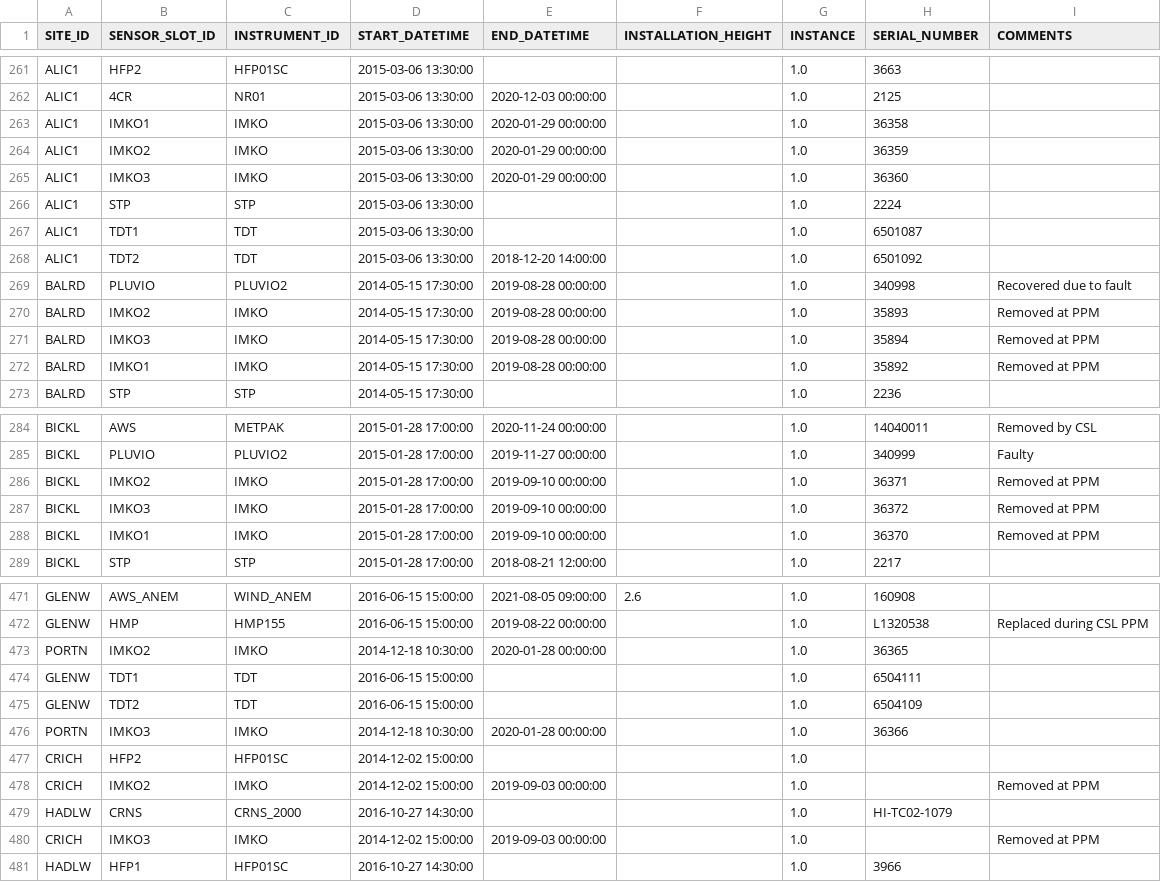
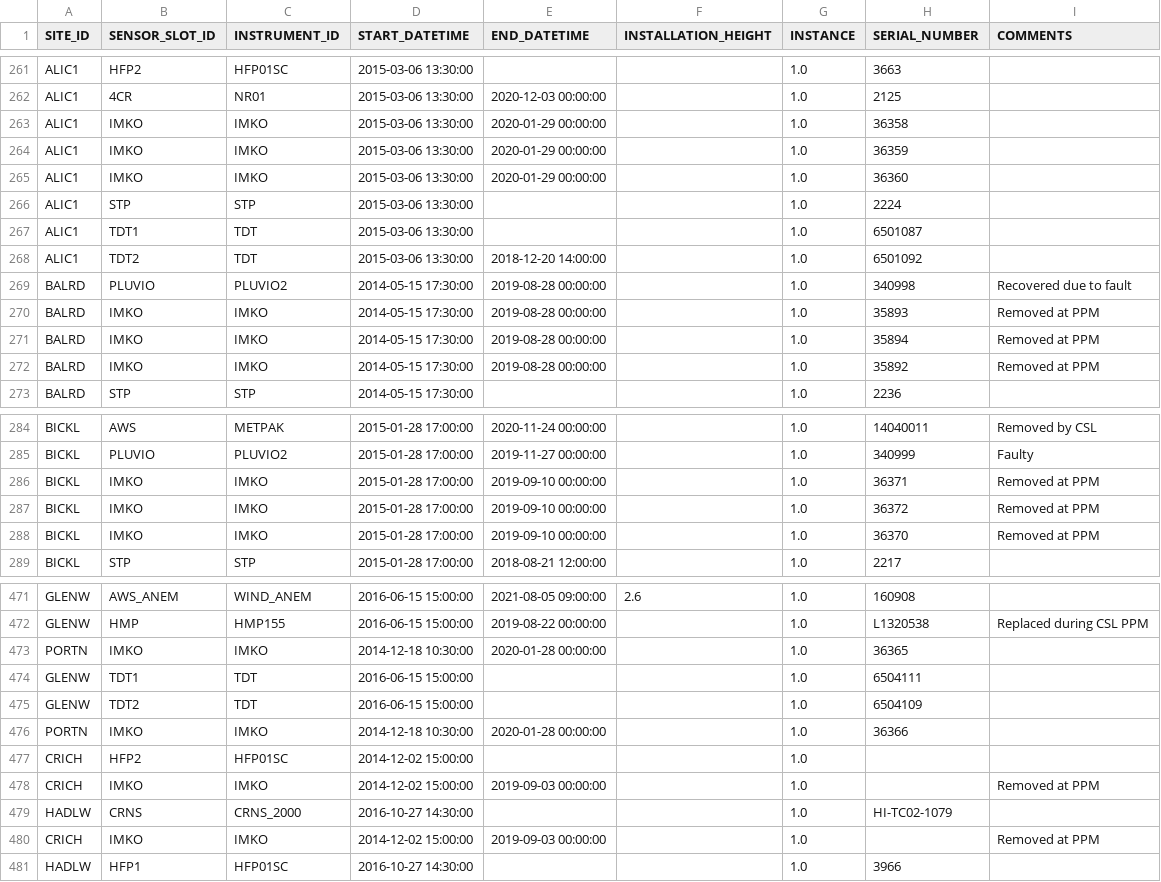
Before and after one commit to NERC-CEH/fdri-discovery, a CSV file: sample_data/src/SITE_INSTRUMENTATION.csv, drawn as a sheet; only a part is shown, gaps mark what is left out; the diff covers the shown part only.

Commit message:
Update STP and IMKO sensor slots

```diff
--- a/sample_data/src/SITE_INSTRUMENTATION.csv
+++ b/sample_data/src/SITE_INSTRUMENTATION.csv
@@ -262,5 +262,5 @@ ALIC1,HFP2,HFP01SC,2015-03-06 13:30:00,,,1.0,3663,
 ALIC1,4CR,NR01,2015-03-06 13:30:00,2020-12-03 00:00:00,,1.0,2125,
-ALIC1,IMKO1,IMKO,2015-03-06 13:30:00,2020-01-29 00:00:00,,1.0,36358,
-ALIC1,IMKO2,IMKO,2015-03-06 13:30:00,2020-01-29 00:00:00,,1.0,36359,
-ALIC1,IMKO3,IMKO,2015-03-06 13:30:00,2020-01-29 00:00:00,,1.0,36360,
+ALIC1,IMKO,IMKO,2015-03-06 13:30:00,2020-01-29 00:00:00,,1.0,36358,
+ALIC1,IMKO,IMKO,2015-03-06 13:30:00,2020-01-29 00:00:00,,1.0,36359,
+ALIC1,IMKO,IMKO,2015-03-06 13:30:00,2020-01-29 00:00:00,,1.0,36360,
 ALIC1,STP,STP,2015-03-06 13:30:00,,,1.0,2224,
@@ -269,5 +269,5 @@ ALIC1,TDT2,TDT,2015-03-06 13:30:00,2018-12-20 14:00:00,,1.0,6501092,
 BALRD,PLUVIO,PLUVIO2,2014-05-15 17:30:00,2019-08-28 00:00:00,,1.0,340998,Recovered due to fault
-BALRD,IMKO2,IMKO,2014-05-15 17:30:00,2019-08-28 00:00:00,,1.0,35893,Removed at PPM
-BALRD,IMKO3,IMKO,2014-05-15 17:30:00,2019-08-28 00:00:00,,1.0,35894,Removed at PPM
-BALRD,IMKO1,IMKO,2014-05-15 17:30:00,2019-08-28 00:00:00,,1.0,35892,Removed at PPM
+BALRD,IMKO,IMKO,2014-05-15 17:30:00,2019-08-28 00:00:00,,1.0,35893,Removed at PPM
+BALRD,IMKO,IMKO,2014-05-15 17:30:00,2019-08-28 00:00:00,,1.0,35894,Removed at PPM
+BALRD,IMKO,IMKO,2014-05-15 17:30:00,2019-08-28 00:00:00,,1.0,35892,Removed at PPM
 BALRD,STP,STP,2014-05-15 17:30:00,,,1.0,2236,
@@ -285,5 +285,5 @@ BICKL,AWS,METPAK,2015-01-28 17:00:00,2020-11-24 00:00:00,,1.0,14040011,Removed b
 BICKL,PLUVIO,PLUVIO2,2015-01-28 17:00:00,2019-11-27 00:00:00,,1.0,340999,Faulty
-BICKL,IMKO2,IMKO,2015-01-28 17:00:00,2019-09-10 00:00:00,,1.0,36371,Removed at PPM
-BICKL,IMKO3,IMKO,2015-01-28 17:00:00,2019-09-10 00:00:00,,1.0,36372,Removed at PPM
-BICKL,IMKO1,IMKO,2015-01-28 17:00:00,2019-09-10 00:00:00,,1.0,36370,Removed at PPM
+BICKL,IMKO,IMKO,2015-01-28 17:00:00,2019-09-10 00:00:00,,1.0,36371,Removed at PPM
+BICKL,IMKO,IMKO,2015-01-28 17:00:00,2019-09-10 00:00:00,,1.0,36372,Removed at PPM
+BICKL,IMKO,IMKO,2015-01-28 17:00:00,2019-09-10 00:00:00,,1.0,36370,Removed at PPM
 BICKL,STP,STP,2015-01-28 17:00:00,2018-08-21 12:00:00,,1.0,2217,
@@ -472,10 +472,10 @@ GLENW,AWS_ANEM,WIND_ANEM,2016-06-15 15:00:00,2021-08-05 09:00:00,2.6,1.0,160908,
 GLENW,HMP,HMP155,2016-06-15 15:00:00,2019-08-22 00:00:00,,1.0,L1320538,Replaced during CSL PPM
-PORTN,IMKO2,IMKO,2014-12-18 10:30:00,2020-01-28 00:00:00,,1.0,36365,
+PORTN,IMKO,IMKO,2014-12-18 10:30:00,2020-01-28 00:00:00,,1.0,36365,
 GLENW,TDT1,TDT,2016-06-15 15:00:00,,,1.0,6504111,
 GLENW,TDT2,TDT,2016-06-15 15:00:00,,,1.0,6504109,
-PORTN,IMKO3,IMKO,2014-12-18 10:30:00,2020-01-28 00:00:00,,1.0,36366,
+PORTN,IMKO,IMKO,2014-12-18 10:30:00,2020-01-28 00:00:00,,1.0,36366,
 CRICH,HFP2,HFP01SC,2014-12-02 15:00:00,,,1.0,,
-CRICH,IMKO2,IMKO,2014-12-02 15:00:00,2019-09-03 00:00:00,,1.0,,Removed at PPM
+CRICH,IMKO,IMKO,2014-12-02 15:00:00,2019-09-03 00:00:00,,1.0,,Removed at PPM
 HADLW,CRNS,CRNS_2000,2016-10-27 14:30:00,,,1.0,HI-TC02-1079,
-CRICH,IMKO3,IMKO,2014-12-02 15:00:00,2019-09-03 00:00:00,,1.0,,Removed at PPM
+CRICH,IMKO,IMKO,2014-12-02 15:00:00,2019-09-03 00:00:00,,1.0,,Removed at PPM
 HADLW,HFP1,HFP01SC,2016-10-27 14:30:00,,,1.0,3966,
```
Also changed, not shown: 86 edited cells elsewhere in this file, sample_data/src/SENSOR_SLOT_IDS.csv, 1 other file.
